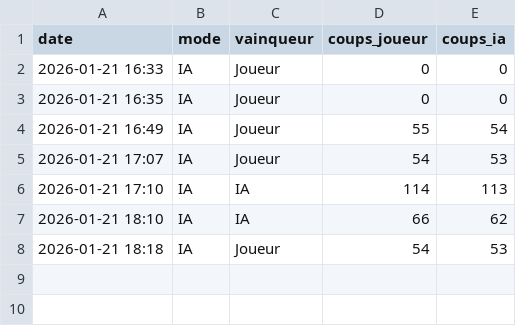
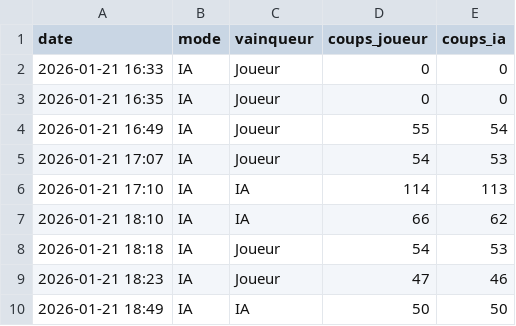
Before and after one commit to Eaulia/bataille-Navale-N.B-et-V.L-, a CSV file: stats_parties.csv, drawn as a sheet.

```diff
--- a/stats_parties.csv
+++ b/stats_parties.csv
@@ -8 +8,3 @@ date,mode,vainqueur,coups_joueur,coups_ia
 2026-01-21 18:18,IA,Joueur,54,53
+2026-01-21 18:23,IA,Joueur,47,46
+2026-01-21 18:49,IA,IA,50,50
```
Also changed, not shown: 10 other files.
